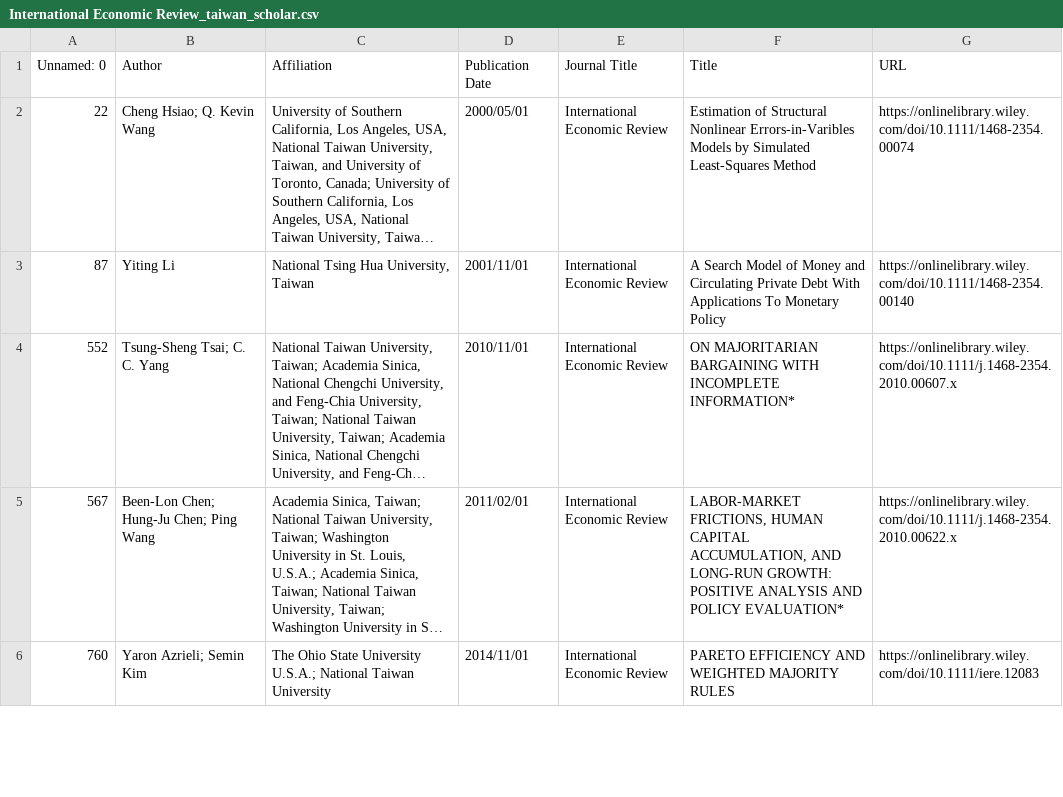
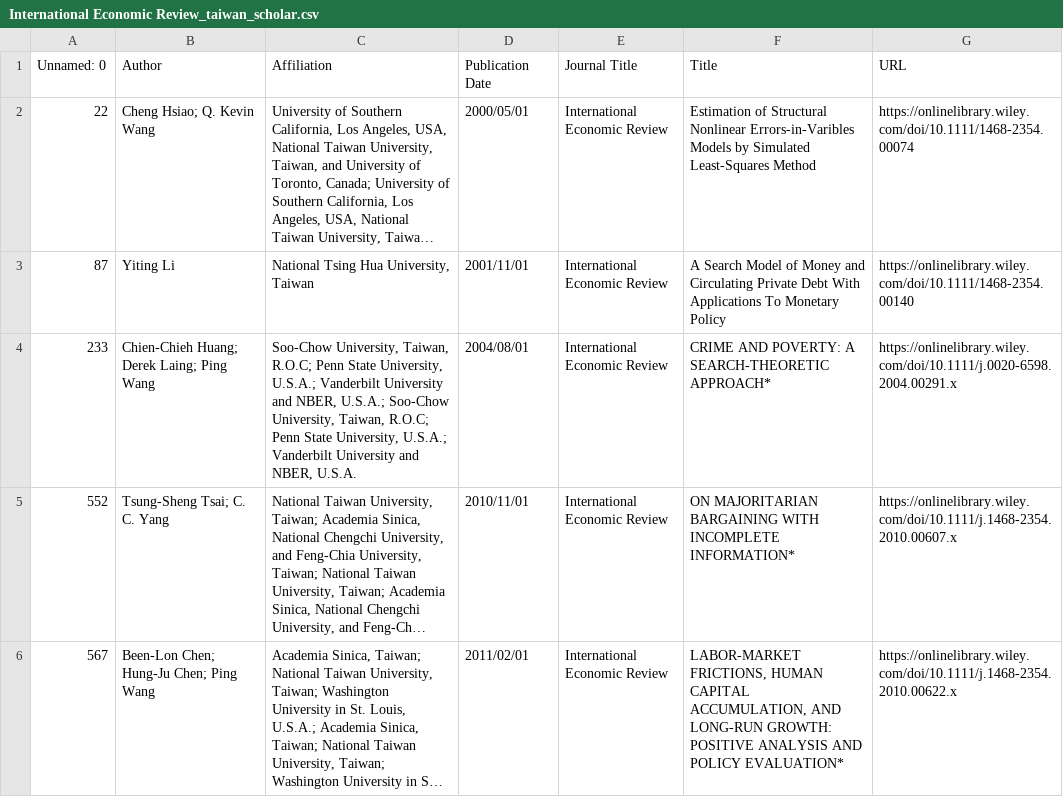
Before and after one commit to HankLiTW/Database-of-Journal, a CSV file: International Economic Review_taiwan_scholar.csv, drawn as a sheet; only a part is shown; the shorter side is filled out with more unchanged rows; long unchanged cells end in …; the diff names each change by its address in the sheet, - before the commit and + after, or states it on an @@ line.

```diff
--- a/International Economic Review_taiwan_scholar.csv
+++ b/International Economic Review_taiwan_scholar.csv
+row 4: 233 | Chien-Chieh Huang; Derek Laing; Ping Wang | Soo-Chow University, Taiwan, R.O.C; Penn State University, U.S.A.; Vanderbilt University and NBER, U.S.A.; Soo-Chow University, Taiwan, R.O.C; Penn State University, U.S.A.; Vanderbilt University and NBER, U.S.A. | 2004/08/01 | International Economic Review | CRIME AND POVERTY: A SEARCH-THEORETIC APPROACH* | https://onlinelibrary.wiley.com/doi/10.1111/j.0020-6598.2004.00291.x
```
Also changed, not shown: Games and Economic Behavior_taiwan_scholar.csv.
